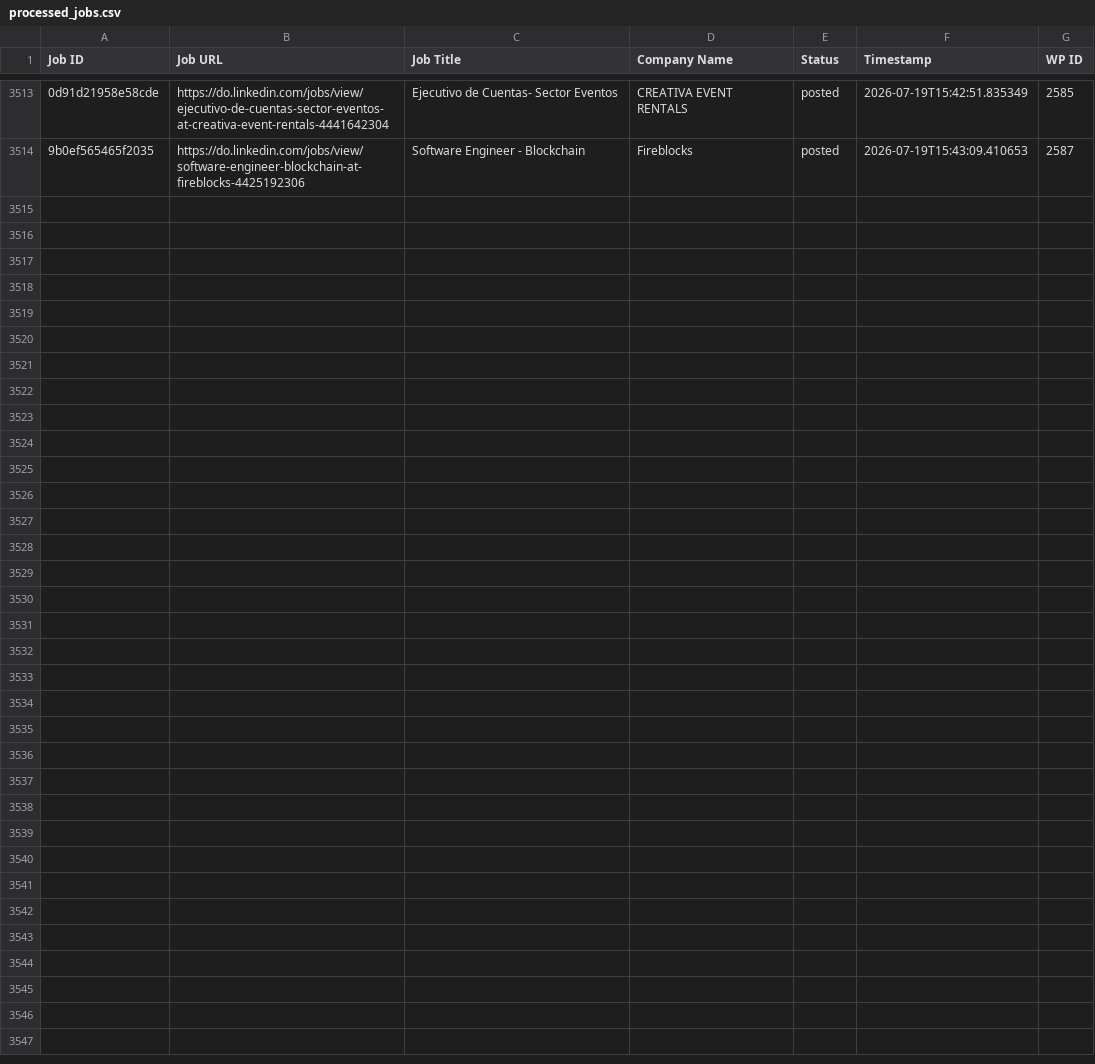
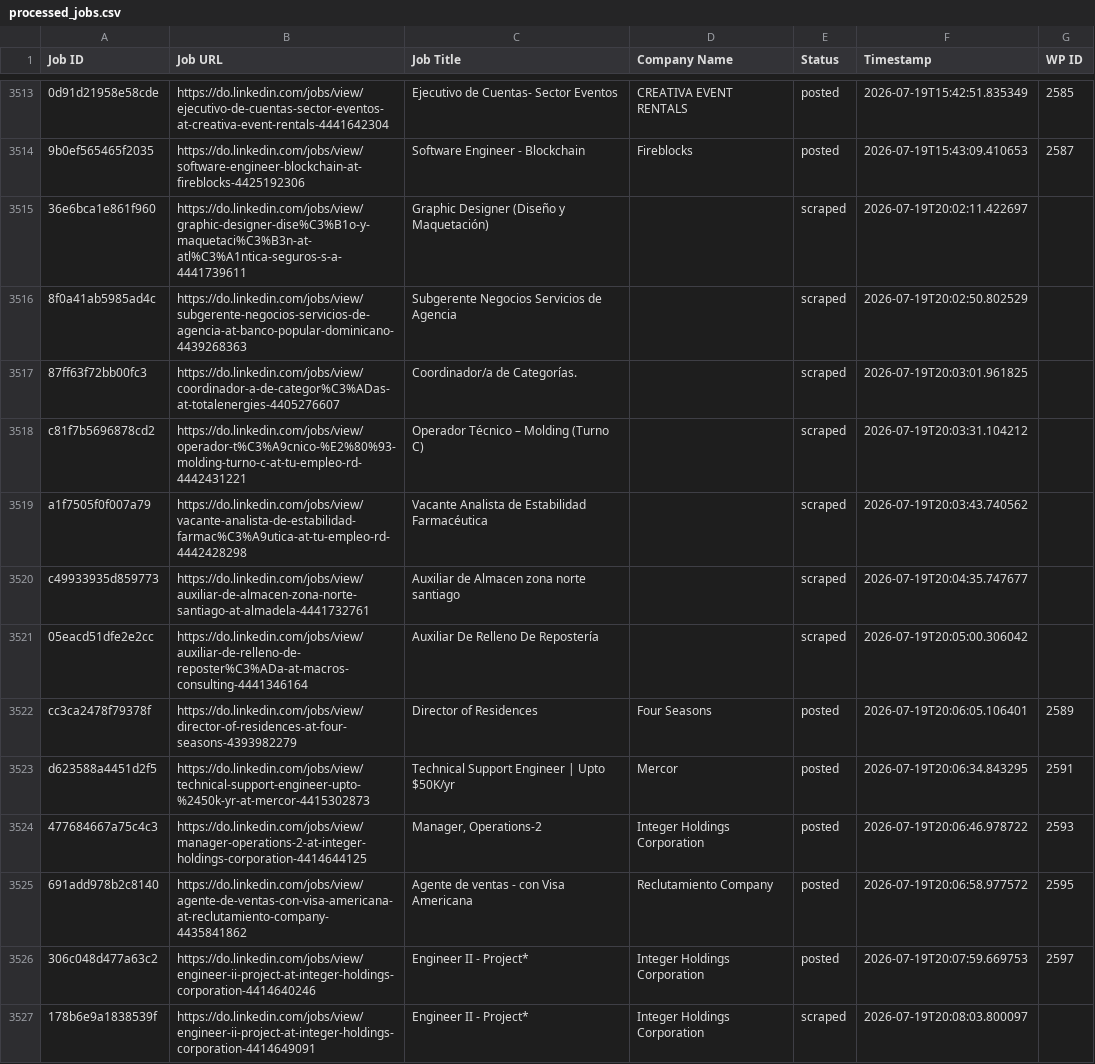
Before and after one commit to innovationinc2000/do, a CSV file: processed_jobs.csv, drawn as a sheet; only a part is shown, gaps mark what is left out; the diff covers the shown part only; the diff names each change by its address in the sheet, - before the commit and + after, or states it on an @@ line.

```diff
--- a/processed_jobs.csv
+++ b/processed_jobs.csv
+row 3515: 36e6bca1e861f960 | https://do.linkedin.com/jobs/view/graphic-designer-dise%C3%B1o-y-maquetaci%C3%B3n-at-atl%C3%A1ntica-seguros-s-a-4441739611 | Graphic Designer (Diseño y Maquetación) |  | scraped | 2026-07-19T20:02:11.422697
+row 3516: 8f0a41ab5985ad4c | https://do.linkedin.com/jobs/view/subgerente-negocios-servicios-de-agencia-at-banco-popular-dominicano-4439268363 | Subgerente Negocios Servicios de Agencia |  | scraped | 2026-07-19T20:02:50.802529
+row 3517: 87ff63f72bb00fc3 | https://do.linkedin.com/jobs/view/coordinador-a-de-categor%C3%ADas-at-totalenergies-4405276607 | Coordinador/a de Categorías. |  | scraped | 2026-07-19T20:03:01.961825
+row 3518: c81f7b5696878cd2 | https://do.linkedin.com/jobs/view/operador-t%C3%A9cnico-%E2%80%93-molding-turno-c-at-tu-empleo-rd-4442431221 | Operador Técnico – Molding (Turno C) |  | scraped | 2026-07-19T20:03:31.104212
+row 3519: a1f7505f0f007a79 | https://do.linkedin.com/jobs/view/vacante-analista-de-estabilidad-farmac%C3%A9utica-at-tu-empleo-rd-4442428298 | Vacante Analista de Estabilidad Farmacéutica |  | scraped | 2026-07-19T20:03:43.740562
+row 3520: c49933935d859773 | https://do.linkedin.com/jobs/view/auxiliar-de-almacen-zona-norte-santiago-at-almadela-4441732761 | Auxiliar de Almacen zona norte santiago |  | scraped | 2026-07-19T20:04:35.747677
+row 3521: 05eacd51dfe2e2cc | https://do.linkedin.com/jobs/view/auxiliar-de-relleno-de-reposter%C3%ADa-at-macros-consulting-4441346164 | Auxiliar De Relleno De Repostería |  | scraped | 2026-07-19T20:05:00.306042
+row 3522: cc3ca2478f79378f | https://do.linkedin.com/jobs/view/director-of-residences-at-four-seasons-4393982279 | Director of Residences | Four Seasons | posted | 2026-07-19T20:06:05.106401 | 2589
+row 3523: d623588a4451d2f5 | https://do.linkedin.com/jobs/view/technical-support-engineer-upto-%2450k-yr-at-mercor-4415302873 | Technical Support Engineer | Upto $50K/yr | Mercor | posted | 2026-07-19T20:06:34.843295 | 2591
+row 3524: 477684667a75c4c3 | https://do.linkedin.com/jobs/view/manager-operations-2-at-integer-holdings-corporation-4414644125 | Manager, Operations-2 | Integer Holdings Corporation | posted | 2026-07-19T20:06:46.978722 | 2593
+row 3525: 691add978b2c8140 | https://do.linkedin.com/jobs/view/agente-de-ventas-con-visa-americana-at-reclutamiento-company-4435841862 | Agente de ventas - con Visa Americana | Reclutamiento Company | posted | 2026-07-19T20:06:58.977572 | 2595
+row 3526: 306c048d477a63c2 | https://do.linkedin.com/jobs/view/engineer-ii-project-at-integer-holdings-corporation-4414640246 | Engineer II - Project* | Integer Holdings Corporation | posted | 2026-07-19T20:07:59.669753 | 2597
+row 3527: 178b6e9a1838539f | https://do.linkedin.com/jobs/view/engineer-ii-project-at-integer-holdings-corporation-4414649091 | Engineer II - Project* | Integer Holdings Corporation | scraped | 2026-07-19T20:08:03.800097
```
Also changed, not shown: 13 added rows elsewhere in this file.
